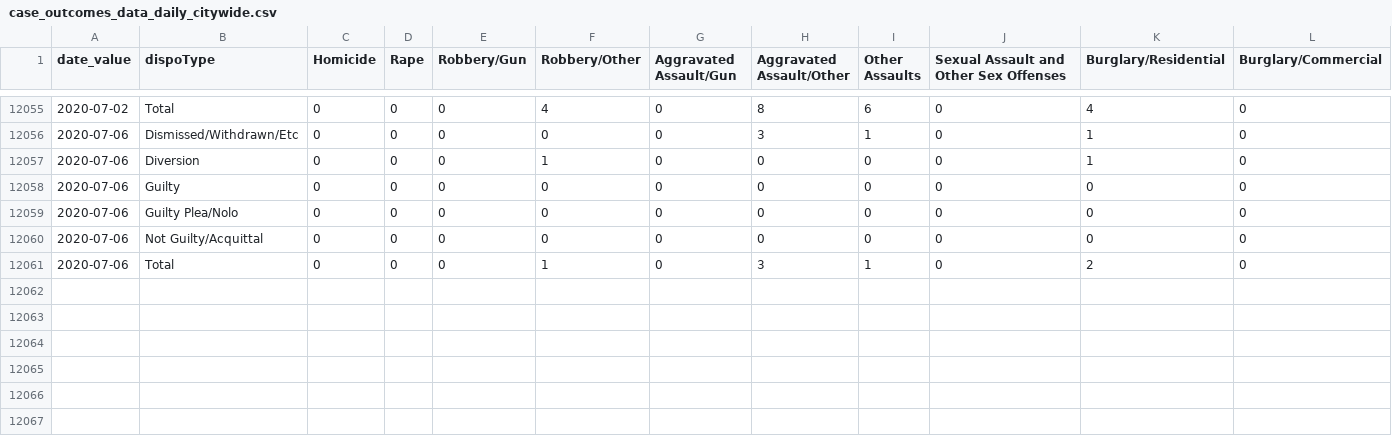
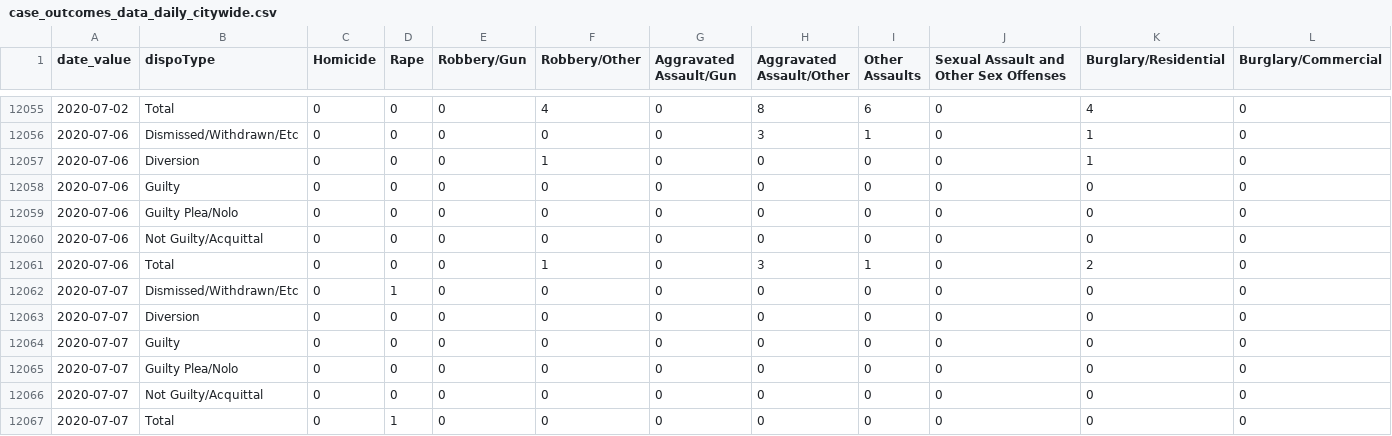
Before and after one commit to PhillyDistrictAttorneysOffice/phillydao-public-data, a CSV file: docs/data/case_outcomes_data_daily_citywide.csv, drawn as a sheet; only a part is shown, gaps mark what is left out; rows hold the shown columns only; the diff names each change by its address in the sheet, - before the commit and + after, or states it on an @@ line.

```diff
--- a/docs/data/case_outcomes_data_daily_citywide.csv
+++ b/docs/data/case_outcomes_data_daily_citywide.csv
+row 12062: 2020-07-07 | Dismissed/Withdrawn/Etc | 0 | 1 | 0 | 0 | 0 | 0 | 0 | 0 | 0 | 0
+row 12063: 2020-07-07 | Diversion | 0 | 0 | 0 | 0 | 0 | 0 | 0 | 0 | 0 | 0
+row 12064: 2020-07-07 | Guilty | 0 | 0 | 0 | 0 | 0 | 0 | 0 | 0 | 0 | 0
+row 12065: 2020-07-07 | Guilty Plea/Nolo | 0 | 0 | 0 | 0 | 0 | 0 | 0 | 0 | 0 | 0
+row 12066: 2020-07-07 | Not Guilty/Acquittal | 0 | 0 | 0 | 0 | 0 | 0 | 0 | 0 | 0 | 0
+row 12067: 2020-07-07 | Total | 0 | 1 | 0 | 0 | 0 | 0 | 0 | 0 | 0 | 0
```
Also changed, not shown: docs/data/arrest_data_daily_citywide.csv, docs/data/charges_data_daily_citywide.csv, 33 other files.
